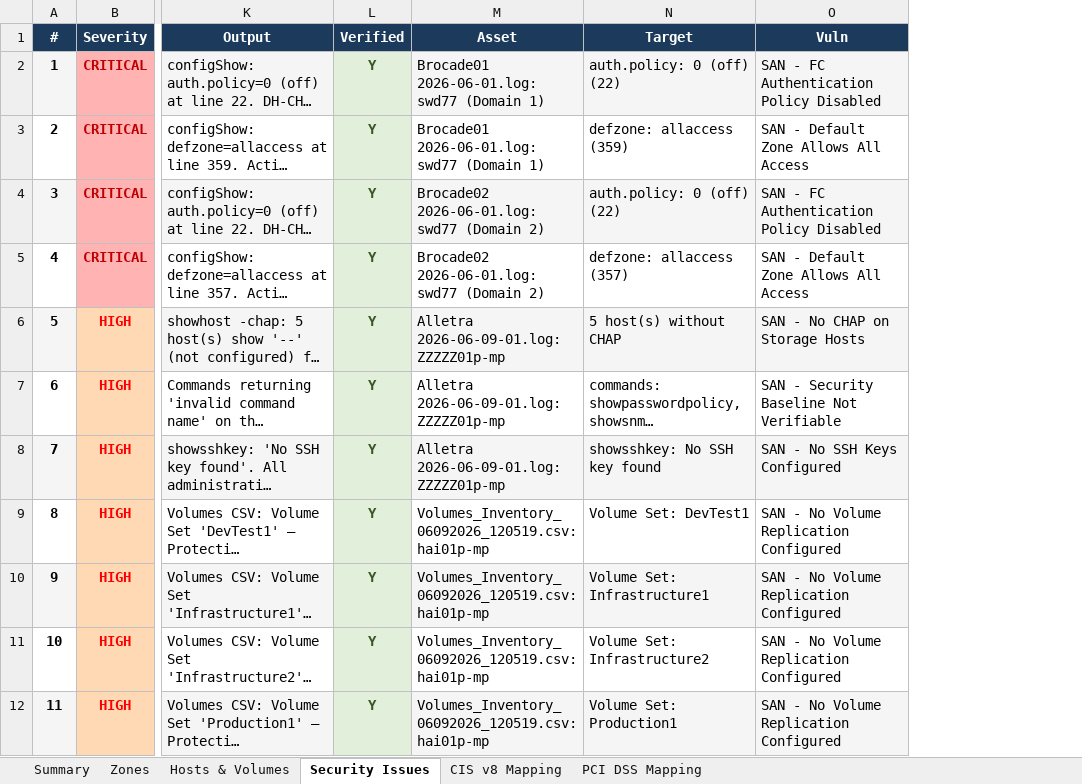
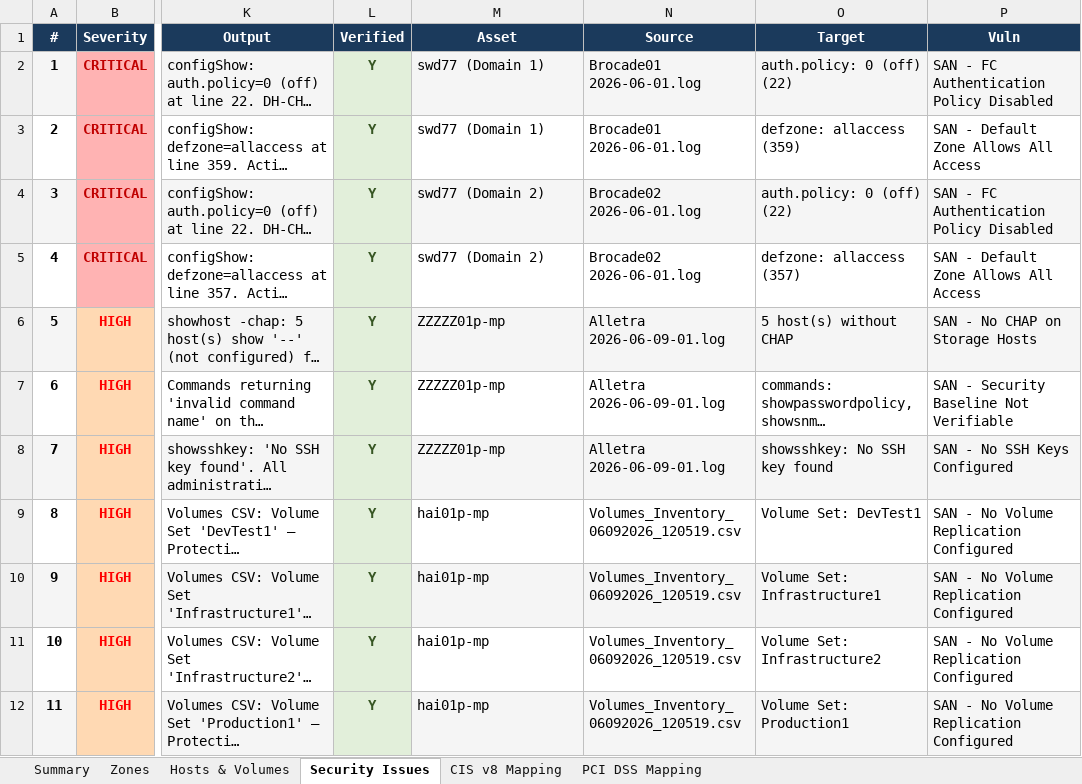
Before and after one commit to acknowledgeHim/paloalto_parser, an Excel workbook: san/sample-san_analysis.xlsx, sheet Security Issues, drawn as a sheet; only a part is shown, gaps mark what is left out; long unchanged cells end in …; values as stored, in another font and other column widths than the file's, no borders; the diff covers the shown part only; the diff names each change by its address in the sheet, - before the commit and + after, or states it on an @@ line.

```diff
--- a/san/sample-san_analysis.xlsx (sheet Security Issues)
+++ b/san/sample-san_analysis.xlsx (sheet Security Issues)
+column N (Source), rows 2-12: Brocade01 2026-06-01.log | Brocade01 2026-06-01.log | Brocade02 2026-06-01.log | Brocade02 2026-06-01.log | Alletra 2026-06-09-01.log | Alletra 2026-06-09-01.log | Alletra 2026-06-09-01.log | Volumes_Inventory_06092026_120519.csv | Volumes_Inventory_06092026_120519.csv | Volumes_Inventory_06092026_120519.csv | Volumes_Inventory_06092026_120519.csv
-M2:M3 (Asset): Brocade01 2026-06-01.log: swd77 (Domain 1)
+M2:M3 (Asset): swd77 (Domain 1)
-M4:M5 (Asset): Brocade02 2026-06-01.log: swd77 (Domain 2)
+M4:M5 (Asset): swd77 (Domain 2)
-M6:M8 (Asset): Alletra 2026-06-09-01.log: ZZZZZ01p-mp
+M6:M8 (Asset): ZZZZZ01p-mp
-M9:M12 (Asset): Volumes_Inventory_06092026_120519.csv: hai01p-mp
+M9:M12 (Asset): hai01p-mp
```
Also changed, not shown: 10 edited cells elsewhere in this sheet, sheet Summary, 1 other file.
